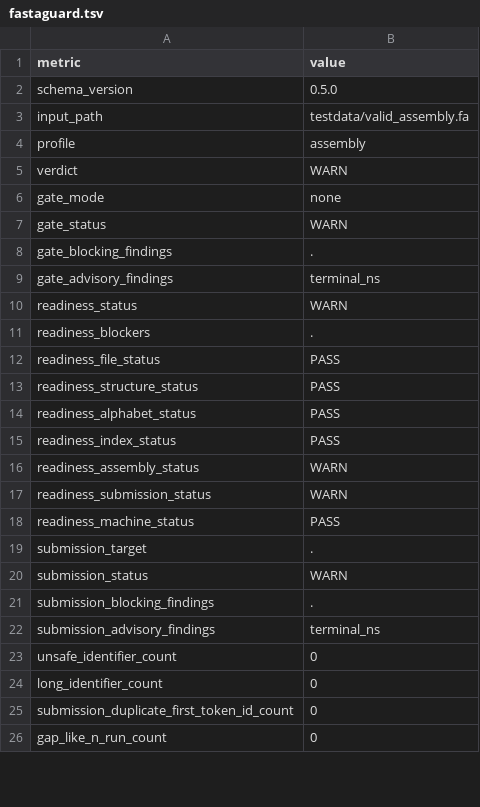
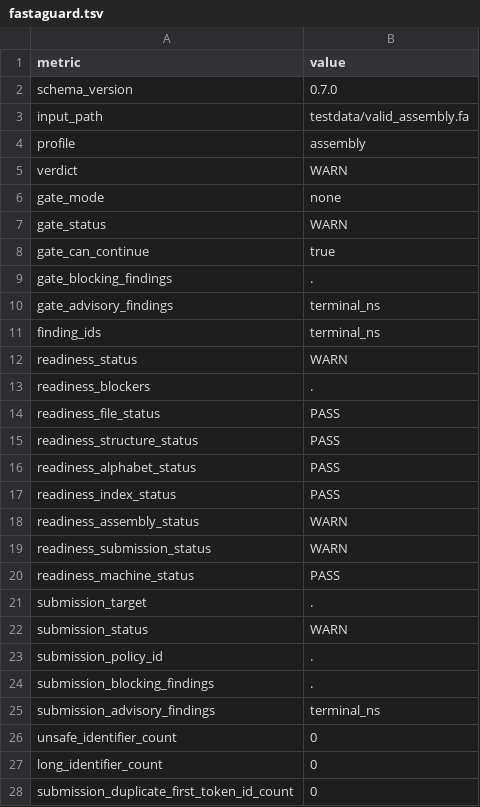
Before and after one commit to ehsanestaji/FastaGuard, a TSV file: examples/reports/assembly_pass/fastaguard.tsv, drawn as a sheet; only a part is shown; the shorter side is filled out with more unchanged rows.

```diff
--- a/examples/reports/assembly_pass/fastaguard.tsv
+++ b/examples/reports/assembly_pass/fastaguard.tsv
@@ -1,3 +1,3 @@
 metric	value
-schema_version	0.5.0
+schema_version	0.7.0
 input_path	testdata/valid_assembly.fa
@@ -7,4 +7,6 @@ gate_mode	none
 gate_status	WARN
+gate_can_continue	true
 gate_blocking_findings	.
 gate_advisory_findings	terminal_ns
+finding_ids	terminal_ns
 readiness_status	WARN
@@ -20,2 +22,3 @@ submission_target	.
 submission_status	WARN
+submission_policy_id	.
 submission_blocking_findings	.
```
Also changed, not shown: examples/reports/assembly_fail/fastaguard.tsv, 28 other files.
